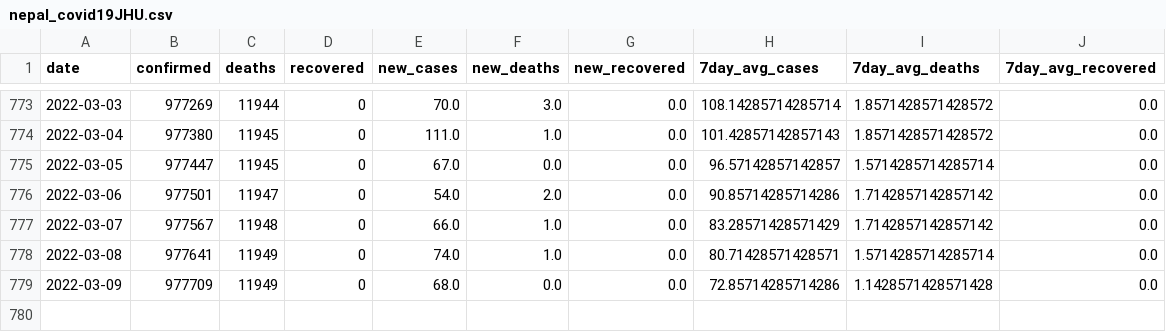
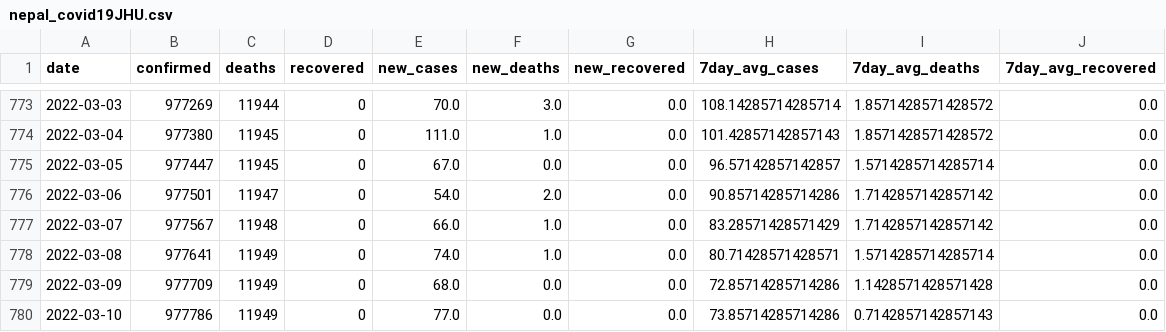
Before and after one commit to rvibek/covid19_nepal, a CSV file: data/nepal_covid19JHU.csv, drawn as a sheet; only a part is shown, gaps mark what is left out; the diff names each change by its address in the sheet, - before the commit and + after, or states it on an @@ line.

```diff
--- a/data/nepal_covid19JHU.csv
+++ b/data/nepal_covid19JHU.csv
+row 780: 2022-03-10 | 977786 | 11949 | 0 | 77.0 | 0.0 | 0.0 | 73.85714285714286 | 0.7142857142857143 | 0.0
```
Also changed, not shown: data/covid19aggregate.csv, 1 other file.
